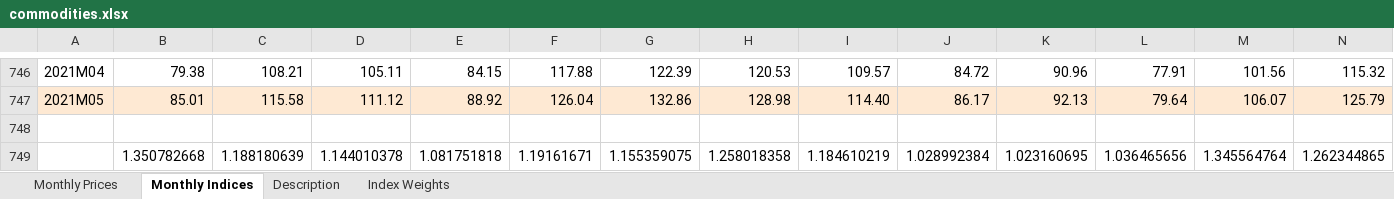
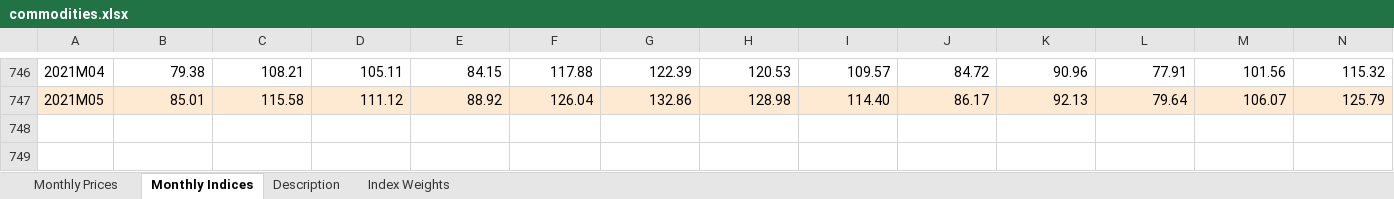
Before and after one commit to markschaver/Commodities, an Excel workbook: commodities.xlsx, sheet Monthly Indices, drawn as a sheet; only a part is shown, gaps mark what is left out; values as stored, in another font and other column widths than the file's, no borders; rows hold the shown columns only; the diff names each change by its address in the sheet, - before the commit and + after, or states it on an @@ line.

```diff
--- a/commodities.xlsx (sheet Monthly Indices)
+++ b/commodities.xlsx (sheet Monthly Indices)
-row 748: (empty)
-row 749:  | 1.350782668 | 1.188180639 | 1.144010378 | 1.081751818 | 1.19161671 | 1.155359075 | 1.258018358 | 1.184610219 | 1.028992384 | 1.023160695 | 1.036465656 | 1.345564764 | 1.262344865
```
Also changed, not shown: sheet Monthly Prices, 1 other file.
